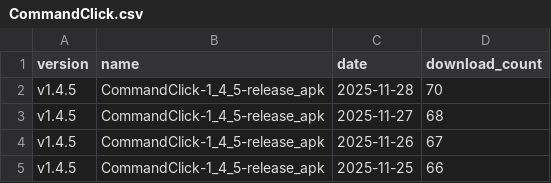
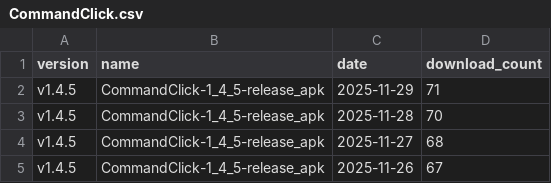
Before and after one commit to ankit1057/CommandClick, a CSV file: statistics/download_count/CommandClick.csv, drawn as a sheet; only a part is shown; the shorter side is filled out with more unchanged rows; the diff names each change by its address in the sheet, - before the commit and + after, or states it on an @@ line.

```diff
--- a/statistics/download_count/CommandClick.csv
+++ b/statistics/download_count/CommandClick.csv
+row 2: v1.4.5 | CommandClick-1_4_5-release_apk | 2025-11-29 | 71
```
Also changed, not shown: statistics/download_count/CommandClick-Linux.csv, statistics/download_count/repbash.csv, 2 other files.
